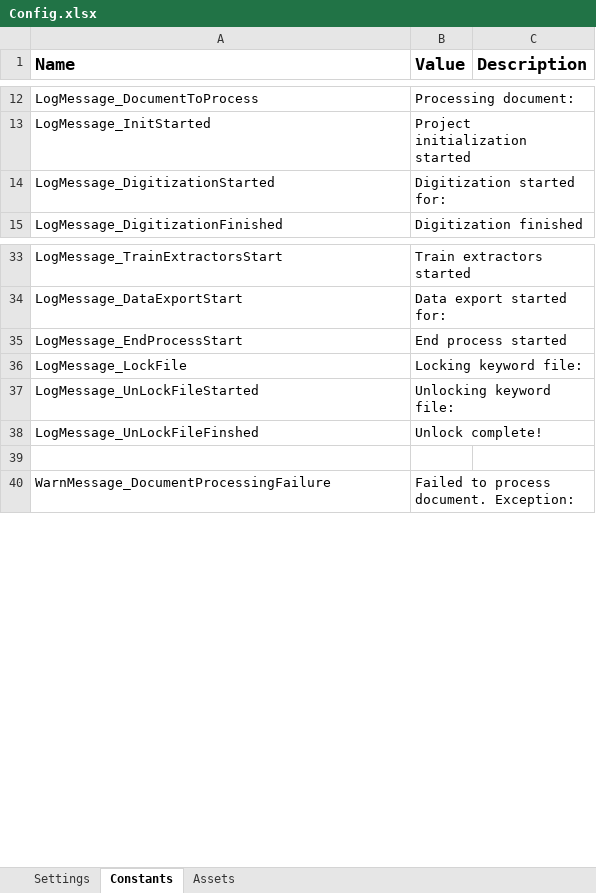
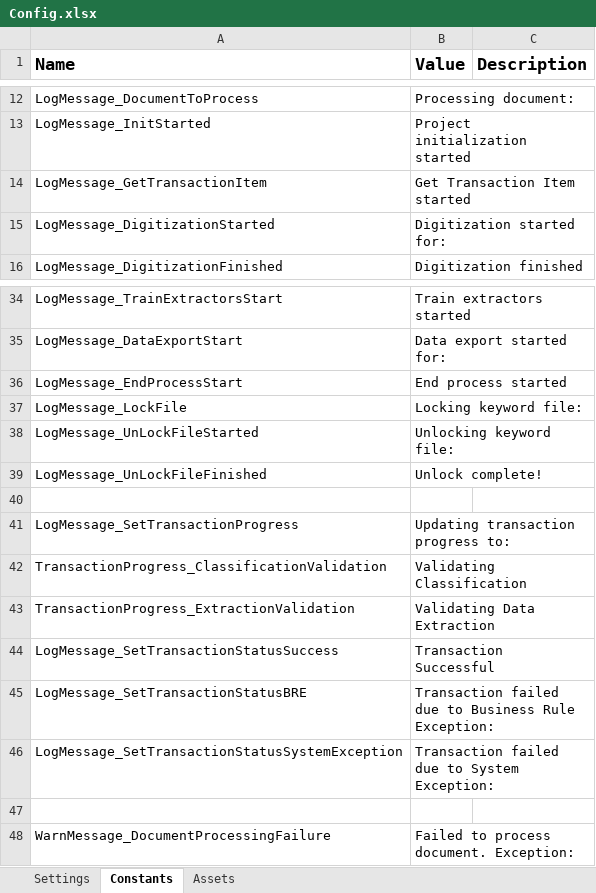
Before and after one commit to UiPath-Services/StudioTemplates, an Excel workbook: DocumentUnderstandingProcess/VB/Data/Config.xlsx, sheet Constants, drawn as a sheet; only a part is shown, gaps mark what is left out; values as stored, in another font and other column widths than the file's, no borders; addresses are those after the commit; the diff names each change by its address in the sheet, - before the commit and + after, or states it on an @@ line.

```diff
--- a/DocumentUnderstandingProcess/VB/Data/Config.xlsx (sheet Constants)
+++ b/DocumentUnderstandingProcess/VB/Data/Config.xlsx (sheet Constants)
+row 14: LogMessage_GetTransactionItem | Get Transaction Item started
-A39 (Name): LogMessage_UnLockFileFinshed
+A39 (Name): LogMessage_UnLockFileFinished
+row 40: (empty)
+row 41: LogMessage_SetTransactionProgress | Updating transaction progress to:
+row 42: TransactionProgress_ClassificationValidation | Validating Classification
+row 43: TransactionProgress_ExtractionValidation | Validating Data Extraction
+row 44: LogMessage_SetTransactionStatusSuccess | Transaction Successful
+row 45: LogMessage_SetTransactionStatusBRE | Transaction failed due to Business Rule Exception:
+row 46: LogMessage_SetTransactionStatusSystemException | Transaction failed due to System Exception:
```
Also changed, not shown: sheet Settings, 9 other files.
